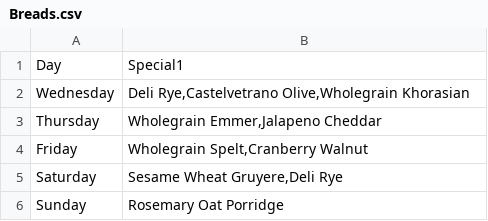
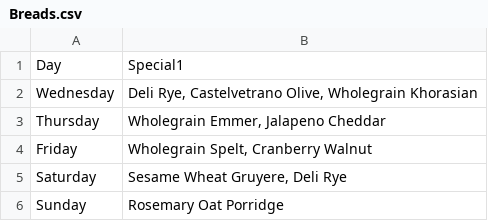
Before and after one commit to ChalkBoardz/ChalkBoardz.github.io, a CSV file: _data/Breads.csv, drawn as a sheet.

Commit message:
Update Breads.csv

```diff
--- a/_data/Breads.csv
+++ b/_data/Breads.csv
@@ -1,6 +1,6 @@
 Day,Special1
-Wednesday,"Deli Rye,Castelvetrano Olive,Wholegrain Khorasian"
-Thursday,"Wholegrain Emmer,Jalapeno Cheddar"
-Friday,"Wholegrain Spelt,Cranberry Walnut"
-Saturday,"Sesame Wheat Gruyere,Deli Rye"
+Wednesday,"Deli Rye, Castelvetrano Olive, Wholegrain Khorasian"
+Thursday,"Wholegrain Emmer, Jalapeno Cheddar"
+Friday,"Wholegrain Spelt, Cranberry Walnut"
+Saturday,"Sesame Wheat Gruyere, Deli Rye"
 Sunday,Rosemary Oat Porridge
```
